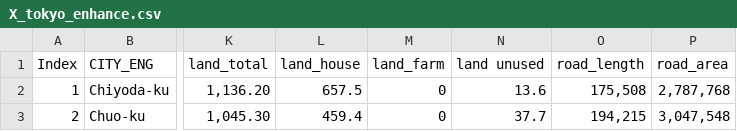
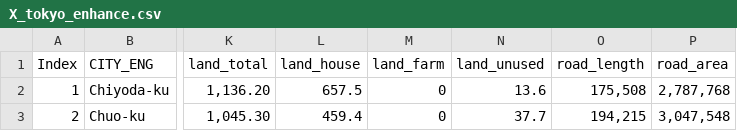
Before and after one commit to yimurayimura/GIS-Final-Project, a CSV file: X_tokyo_enhance.csv, drawn as a sheet; only a part is shown, gaps mark what is left out; the diff names each change by its address in the sheet, - before the commit and + after, or states it on an @@ line.

Commit message:
Update X_tokyo_enhance.csv

```diff
--- a/X_tokyo_enhance.csv
+++ b/X_tokyo_enhance.csv
-N1: land unused
+N1: land_unused
```
